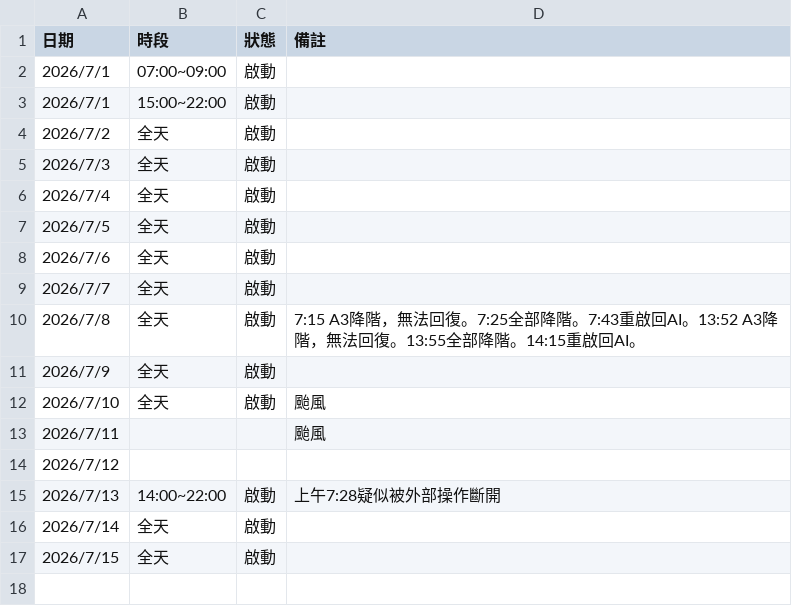
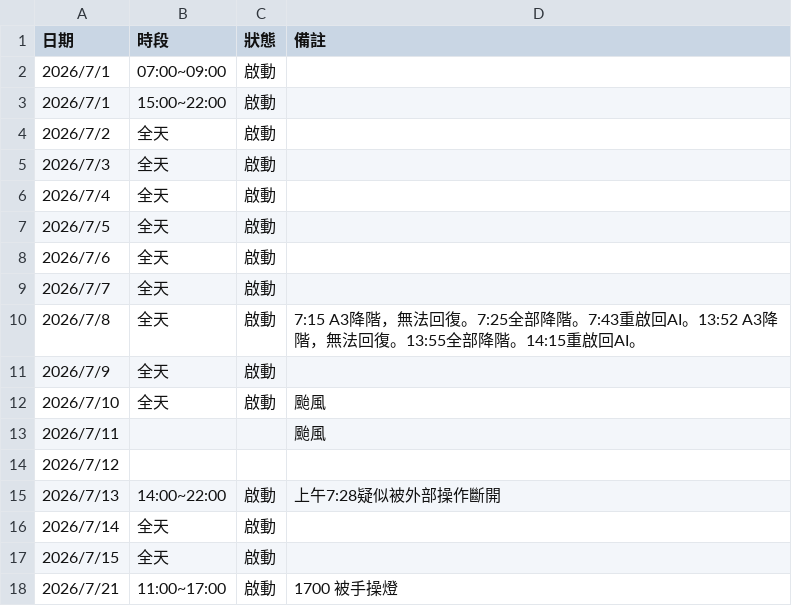
Before and after one commit to babamama1025/ai-signal-perf, a CSV file: data/ai_operation_log_4.csv, drawn as a sheet.

Commit message:
auto: update ai_operation_log_4.csv

```diff
--- a/data/ai_operation_log_4.csv
+++ b/data/ai_operation_log_4.csv
@@ -17 +17,2 @@
 2026/7/15,全天,啟動,
+2026/7/21,11:00~17:00,啟動,1700 被手操燈
```
